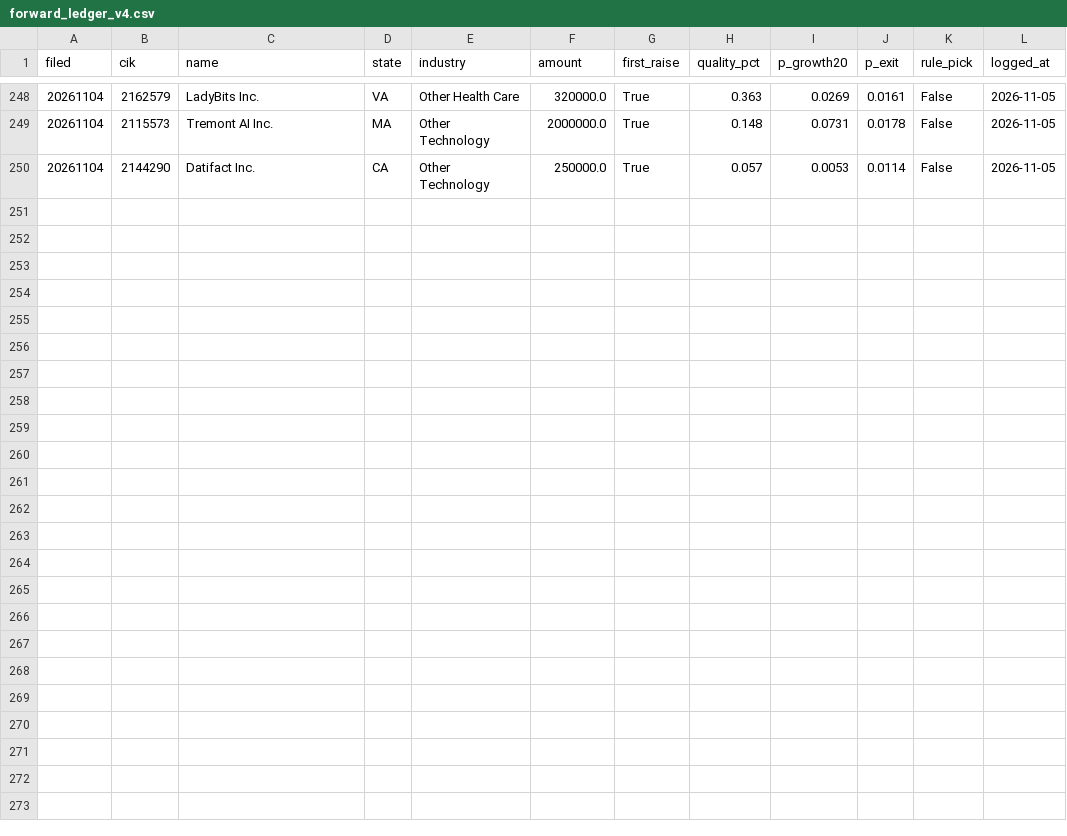
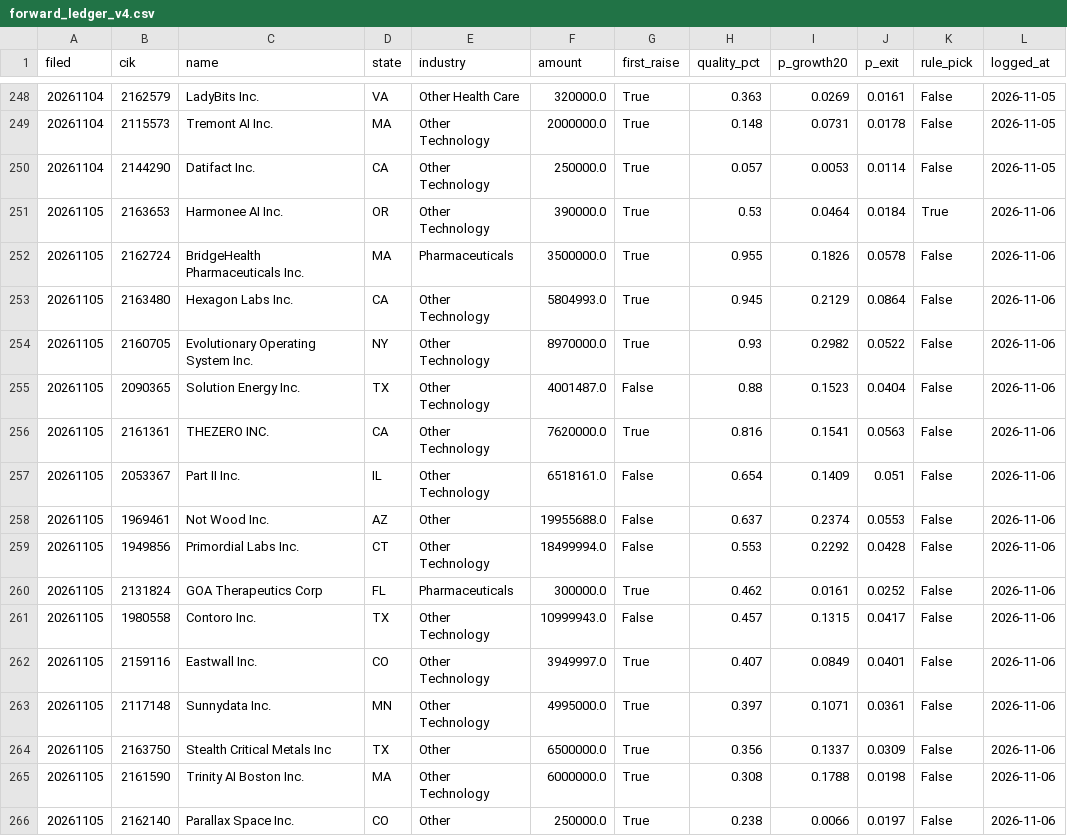
Before and after one commit to Questboy23/quant-vc-lab, a CSV file: reports/forward_ledger_v4.csv, drawn as a sheet; only a part is shown, gaps mark what is left out.

```diff
--- a/reports/forward_ledger_v4.csv
+++ b/reports/forward_ledger_v4.csv
@@ -250 +250,17 @@ filed,cik,name,state,industry,amount,first_raise,quality_pct,p_growth20,p_exit,r
 20261104,2144290,Datifact Inc.,CA,Other Technology,250000.0,True,0.057,0.0053,0.0114,False,2026-11-05
+20261105,2163653,Harmonee AI Inc.,OR,Other Technology,390000.0,True,0.53,0.0464,0.0184,True,2026-11-06
+20261105,2162724,BridgeHealth Pharmaceuticals  Inc.,MA,Pharmaceuticals,3500000.0,True,0.955,0.1826,0.0578,False,2026-11-06
+20261105,2163480,Hexagon Labs  Inc.,CA,Other Technology,5804993.0,True,0.945,0.2129,0.0864,False,2026-11-06
+20261105,2160705,Evolutionary Operating System Inc.,NY,Other Technology,8970000.0,True,0.93,0.2982,0.0522,False,2026-11-06
+20261105,2090365,Solution Energy  Inc.,TX,Other Technology,4001487.0,False,0.88,0.1523,0.0404,False,2026-11-06
+20261105,2161361,THEZERO INC.,CA,Other Technology,7620000.0,True,0.816,0.1541,0.0563,False,2026-11-06
+20261105,2053367,Part II Inc.,IL,Other Technology,6518161.0,False,0.654,0.1409,0.051,False,2026-11-06
+20261105,1969461,Not Wood  Inc.,AZ,Other,19955688.0,False,0.637,0.2374,0.0553,False,2026-11-06
+20261105,1949856,Primordial Labs  Inc.,CT,Other Technology,18499994.0,False,0.553,0.2292,0.0428,False,2026-11-06
+20261105,2131824,GOA Therapeutics Corp,FL,Pharmaceuticals,300000.0,True,0.462,0.0161,0.0252,False,2026-11-06
+20261105,1980558,Contoro Inc.,TX,Other Technology,10999943.0,False,0.457,0.1315,0.0417,False,2026-11-06
+20261105,2159116,Eastwall  Inc.,CO,Other Technology,3949997.0,True,0.407,0.0849,0.0401,False,2026-11-06
+20261105,2117148,Sunnydata Inc.,MN,Other Technology,4995000.0,True,0.397,0.1071,0.0361,False,2026-11-06
+20261105,2163750,Stealth Critical Metals Inc,TX,Other,6500000.0,True,0.356,0.1337,0.0309,False,2026-11-06
+20261105,2161590,Trinity AI Boston  Inc.,MA,Other Technology,6000000.0,True,0.308,0.1788,0.0198,False,2026-11-06
+20261105,2162140,Parallax Space  Inc.,CO,Other,250000.0,True,0.238,0.0066,0.0197,False,2026-11-06
```
Also changed, not shown: 2 other files.
